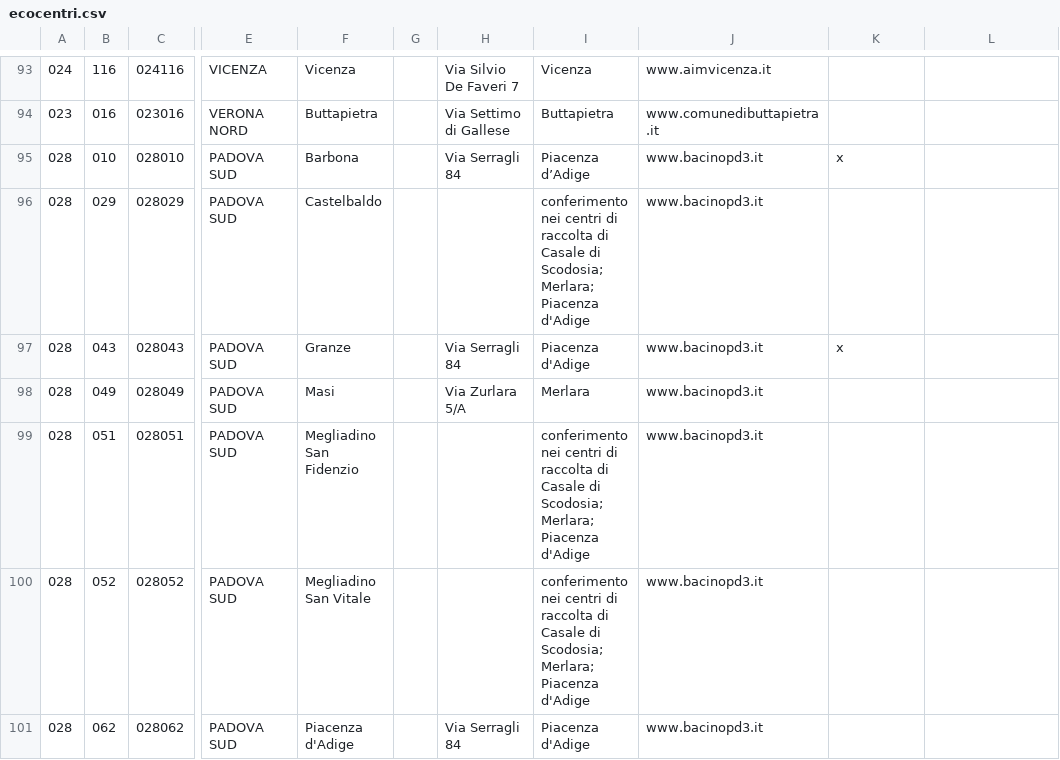
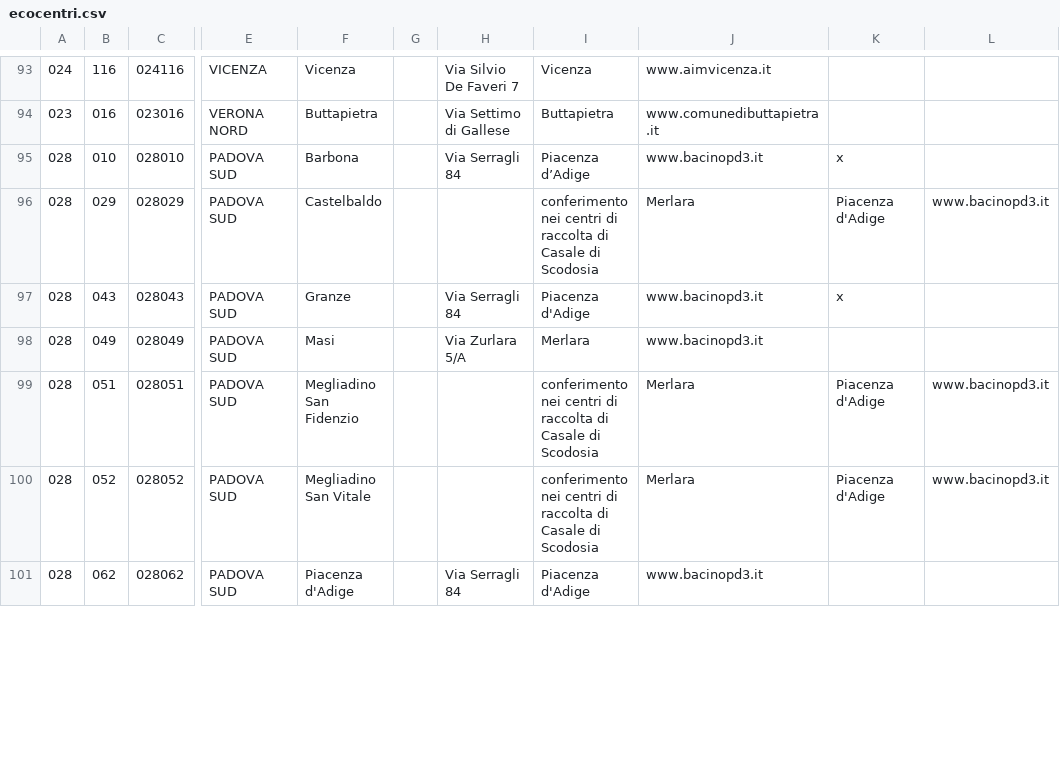
Before and after one commit to unive-ingsw2017/riciclapp, a CSV file: Sources/Riciclapp-master/app/src/main/res/raw/ecocentri.csv, drawn as a sheet; only a part is shown, gaps mark what is left out; the diff covers the shown part only; the diff names each change by its address in the sheet, - before the commit and + after, or states it on an @@ line.

Commit message:
minor csv corrections

```diff
--- a/Sources/Riciclapp-master/app/src/main/res/raw/ecocentri.csv
+++ b/Sources/Riciclapp-master/app/src/main/res/raw/ecocentri.csv
-I96: …Casale di Scodosia; Merlara; Piacenza d'Adige
+I96: …Casale di Scodosia
-J96: www.bacinopd3.it
+J96: Merlara
-K96: (empty)
+K96: Piacenza d'Adige
-L96: (empty)
+L96: www.bacinopd3.it
-I99:I100: …Casale di Scodosia; Merlara; Piacenza d'Adige
+I99:I100: …Casale di Scodosia
-J99:J100: www.bacinopd3.it
+J99:J100: Merlara
-K99:K100: (empty)
+K99:K100: Piacenza d'Adige
-L99:L100: (empty)
+L99:L100: www.bacinopd3.it
```
Also changed, not shown: 2 added rows and 61 edited cells elsewhere in this file.
